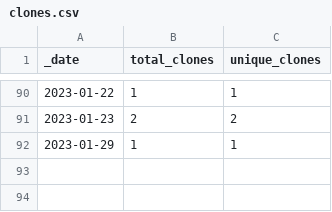
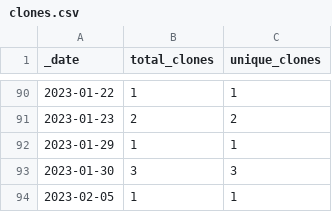
Before and after one commit to roberts-farm-of-ideas/3, a CSV file: traffic/clones.csv, drawn as a sheet; only a part is shown, gaps mark what is left out; the diff names each change by its address in the sheet, - before the commit and + after, or states it on an @@ line.

Commit message:
GitHub traffic

```diff
--- a/traffic/clones.csv
+++ b/traffic/clones.csv
+row 93: 2023-01-30 | 3 | 3
+row 94: 2023-02-05 | 1 | 1
```
Also changed, not shown: 1 other file.
